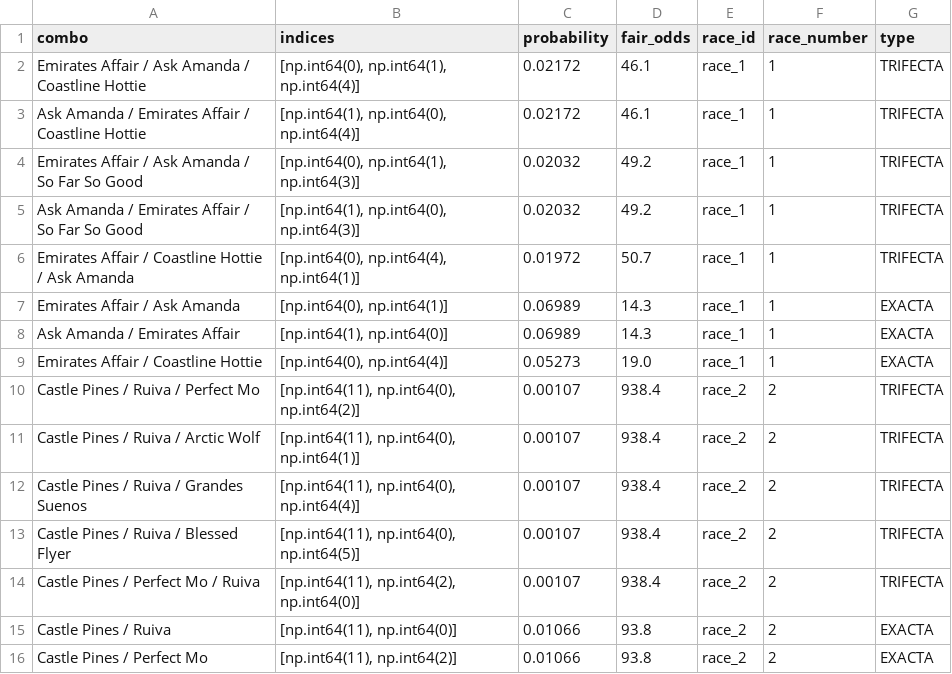
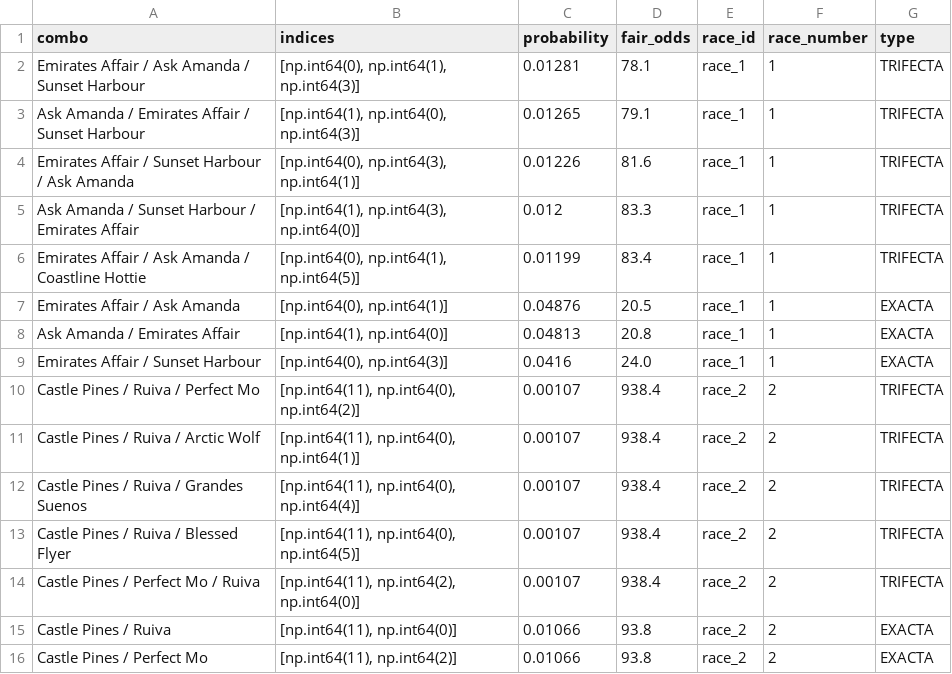
Before and after one commit to Sixteen1-6/HorseRacing, a CSV file: race_predictions/no_odds_predictions_exotics.csv, drawn as a sheet; only a part is shown.

```diff
--- a/race_predictions/no_odds_predictions_exotics.csv
+++ b/race_predictions/no_odds_predictions_exotics.csv
@@ -1,10 +1,10 @@
 combo,indices,probability,fair_odds,race_id,race_number,type
-Emirates Affair / Ask Amanda / Coastline Hottie,"[np.int64(0), np.int64(1), np.int64(4)]",0.02172,46.1,race_1,1,TRIFECTA
-Ask Amanda / Emirates Affair / Coastline Hottie,"[np.int64(1), np.int64(0), np.int64(4)]",0.02172,46.1,race_1,1,TRIFECTA
-Emirates Affair / Ask Amanda / So Far So Good,"[np.int64(0), np.int64(1), np.int64(3)]",0.02032,49.2,race_1,1,TRIFECTA
-Ask Amanda / Emirates Affair / So Far So Good,"[np.int64(1), np.int64(0), np.int64(3)]",0.02032,49.2,race_1,1,TRIFECTA
-Emirates Affair / Coastline Hottie / Ask Amanda,"[np.int64(0), np.int64(4), np.int64(1)]",0.01972,50.7,race_1,1,TRIFECTA
-Emirates Affair / Ask Amanda,"[np.int64(0), np.int64(1)]",0.06989,14.3,race_1,1,EXACTA
-Ask Amanda / Emirates Affair,"[np.int64(1), np.int64(0)]",0.06989,14.3,race_1,1,EXACTA
-Emirates Affair / Coastline Hottie,"[np.int64(0), np.int64(4)]",0.05273,19.0,race_1,1,EXACTA
+Emirates Affair / Ask Amanda / Sunset Harbour,"[np.int64(0), np.int64(1), np.int64(3)]",0.01281,78.1,race_1,1,TRIFECTA
+Ask Amanda / Emirates Affair / Sunset Harbour,"[np.int64(1), np.int64(0), np.int64(3)]",0.01265,79.1,race_1,1,TRIFECTA
+Emirates Affair / Sunset Harbour / Ask Amanda,"[np.int64(0), np.int64(3), np.int64(1)]",0.01226,81.6,race_1,1,TRIFECTA
+Ask Amanda / Sunset Harbour / Emirates Affair,"[np.int64(1), np.int64(3), np.int64(0)]",0.012,83.3,race_1,1,TRIFECTA
+Emirates Affair / Ask Amanda / Coastline Hottie,"[np.int64(0), np.int64(1), np.int64(5)]",0.01199,83.4,race_1,1,TRIFECTA
+Emirates Affair / Ask Amanda,"[np.int64(0), np.int64(1)]",0.04876,20.5,race_1,1,EXACTA
+Ask Amanda / Emirates Affair,"[np.int64(1), np.int64(0)]",0.04813,20.8,race_1,1,EXACTA
+Emirates Affair / Sunset Harbour,"[np.int64(0), np.int64(3)]",0.0416,24.0,race_1,1,EXACTA
 Castle Pines / Ruiva / Perfect Mo,"[np.int64(11), np.int64(0), np.int64(2)]",0.00107,938.4,race_2,2,TRIFECTA
```
Also changed, not shown: race_predictions/all_race_predictions.csv, race_predictions/all_race_predictions_exotics.csv, 3 other files.
